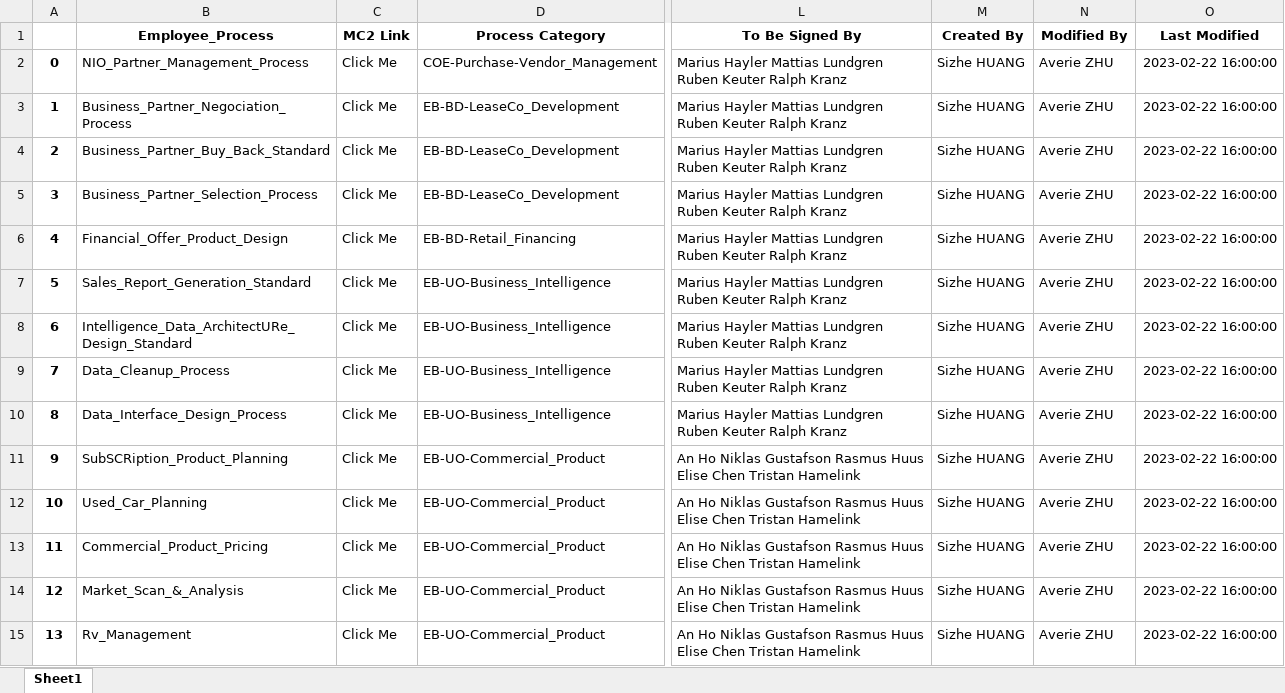
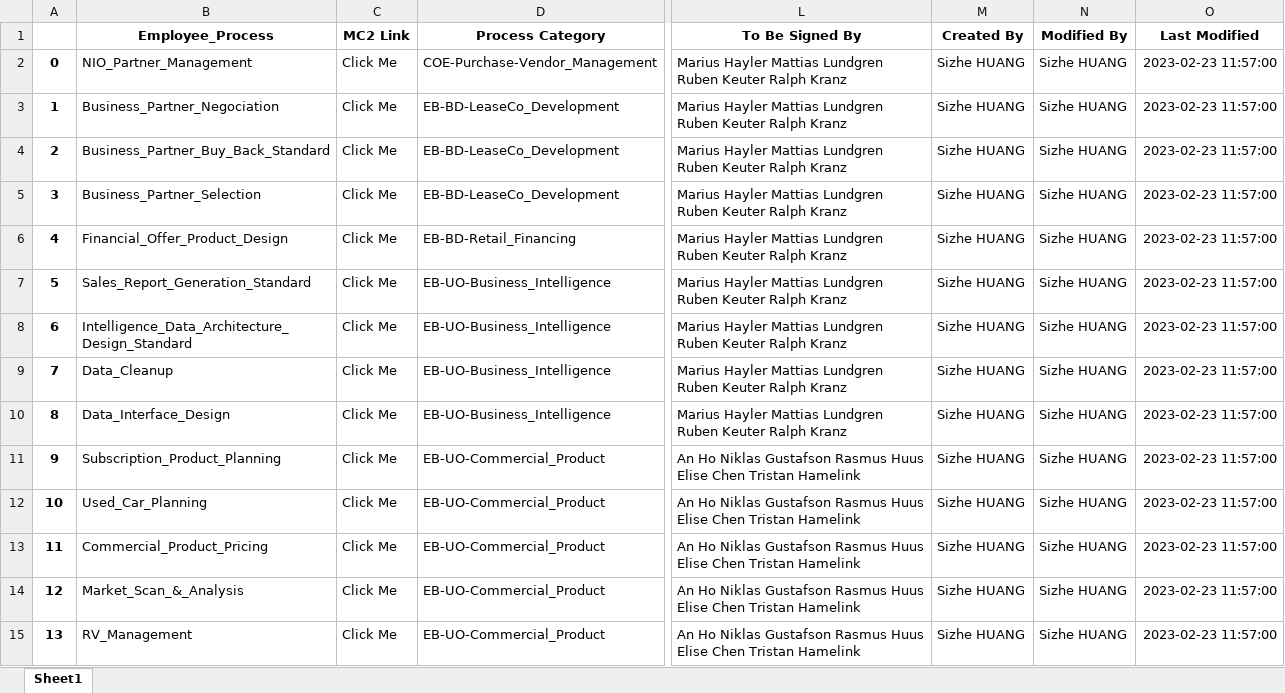
Before and after one commit to unforgiven1990/mc2, an Excel workbook: helper/Employee_Process.xlsx, sheet Sheet1, drawn as a sheet; only a part is shown, gaps mark what is left out; values as stored, in another font and other column widths than the file's, no borders; the diff covers the shown part only; the diff names each change by its address in the sheet, - before the commit and + after, or states it on an @@ line.

```diff
--- a/helper/Employee_Process.xlsx (sheet Sheet1)
+++ b/helper/Employee_Process.xlsx (sheet Sheet1)
-B2 (Employee_Process): NIO_Partner_Management_Process
+B2 (Employee_Process): NIO_Partner_Management
-N2:N15 (Modified By): Averie ZHU
+N2:N15 (Modified By): Sizhe HUANG
-O2:O15 (Last Modified): 2023-02-22 16:00:00
+O2:O15 (Last Modified): 2023-02-23 11:57:00
-B3 (Employee_Process): Business_Partner_Negociation_Process
+B3 (Employee_Process): Business_Partner_Negociation
-B5 (Employee_Process): Business_Partner_Selection_Process
+B5 (Employee_Process): Business_Partner_Selection
-B8 (Employee_Process): Intelligence_Data_ArchitectURe_Design_Standard
+B8 (Employee_Process): Intelligence_Data_Architecture_Design_Standard
-B9 (Employee_Process): Data_Cleanup_Process
+B9 (Employee_Process): Data_Cleanup
-B10 (Employee_Process): Data_Interface_Design_Process
+B10 (Employee_Process): Data_Interface_Design
-B11 (Employee_Process): SubSCRiption_Product_Planning
+B11 (Employee_Process): Subscription_Product_Planning
-B15 (Employee_Process): Rv_Management
+B15 (Employee_Process): RV_Management
```
Also changed, not shown: 1242 edited cells elsewhere in this sheet, helper/Business_Model.xlsx, helper/Capability.xlsx, 20 other files.
